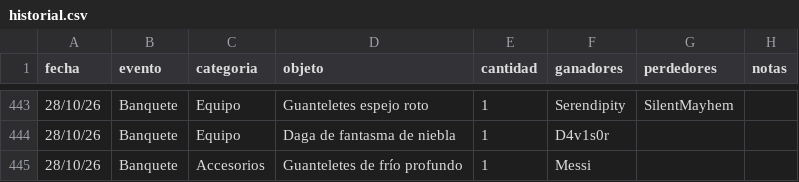
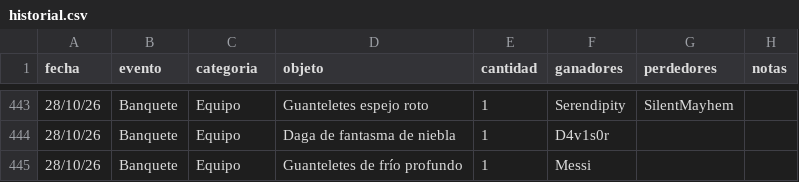
Before and after one commit to apostholz/Bot-Subastas-Prueba-, a CSV file: historial.csv, drawn as a sheet; only a part is shown, gaps mark what is left out.

Commit message:
Sync historial.csv desde bot (2026-10-29 01:56)

```diff
--- a/historial.csv
+++ b/historial.csv
@@ -444,2 +444,2 @@ fecha,evento,categoria,objeto,cantidad,ganadores,perdedores,notas
 28/10/26,Banquete,Equipo,"Daga de fantasma de niebla",1,"D4v1s0r","",""
-28/10/26,Banquete,Accesorios,"Guanteletes de frío profundo",1,"Messi","",""
+28/10/26,Banquete,Equipo,"Guanteletes de frío profundo",1,"Messi","",""
```
